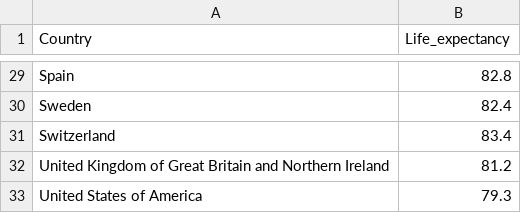
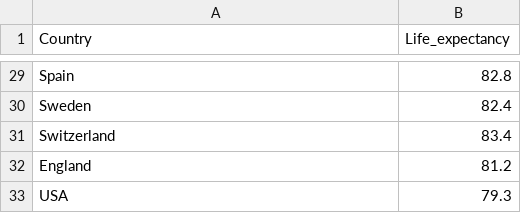
Before and after one commit to Riz97/riz97.github.io, a CSV file: data/developed/developed1-2.csv, drawn as a sheet; only a part is shown, gaps mark what is left out.

Commit message:
done developed plot 1

```diff
--- a/data/developed/developed1-2.csv
+++ b/data/developed/developed1-2.csv
@@ -31,3 +31,3 @@ Sweden,82.4
 Switzerland,83.4
-United Kingdom of Great Britain and Northern Ireland,81.2
-United States of America,79.3
+England,81.2
+USA,79.3
```
Also changed, not shown: 4 other files.
